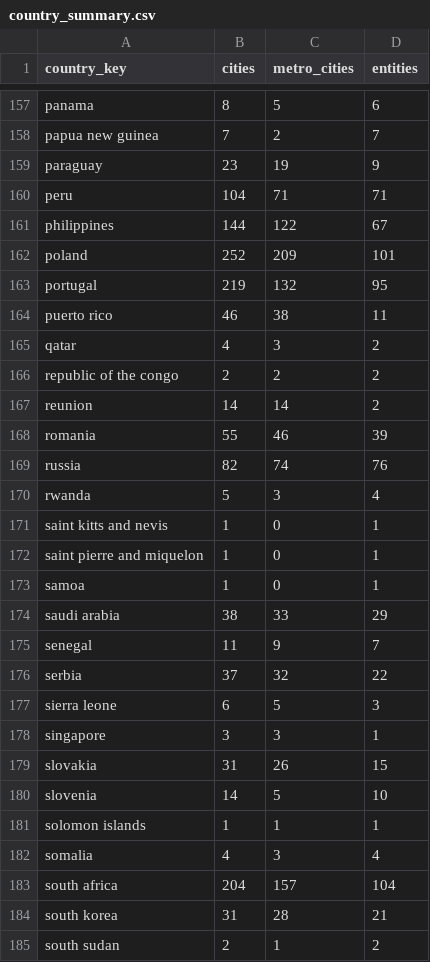
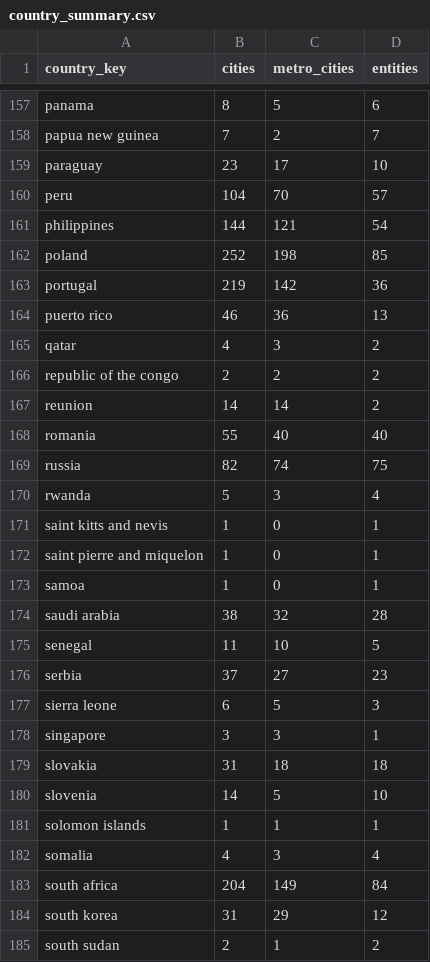
Before and after one commit to garimajain05/MSA-Assessment, a CSV file: country_summary.csv, drawn as a sheet; only a part is shown, gaps mark what is left out; the diff covers the shown part only.

```diff
--- a/country_summary.csv
+++ b/country_summary.csv
@@ -158,8 +158,8 @@ panama,8,5,6
 papua new guinea,7,2,7
-paraguay,23,19,9
-peru,104,71,71
-philippines,144,122,67
-poland,252,209,101
-portugal,219,132,95
-puerto rico,46,38,11
+paraguay,23,17,10
+peru,104,70,57
+philippines,144,121,54
+poland,252,198,85
+portugal,219,142,36
+puerto rico,46,36,13
 qatar,4,3,2
@@ -167,4 +167,4 @@ republic of the congo,2,2,2
 reunion,14,14,2
-romania,55,46,39
-russia,82,74,76
+romania,55,40,40
+russia,82,74,75
 rwanda,5,3,4
@@ -173,8 +173,8 @@ saint pierre and miquelon,1,0,1
 samoa,1,0,1
-saudi arabia,38,33,29
-senegal,11,9,7
-serbia,37,32,22
+saudi arabia,38,32,28
+senegal,11,10,5
+serbia,37,27,23
 sierra leone,6,5,3
 singapore,3,3,1
-slovakia,31,26,15
+slovakia,31,18,18
 slovenia,14,5,10
@@ -182,4 +182,4 @@ solomon islands,1,1,1
 somalia,4,3,4
-south africa,204,157,104
-south korea,31,28,21
+south africa,204,149,84
+south korea,31,29,12
 south sudan,2,1,2
```
Also changed, not shown: 152 edited cells elsewhere in this file, 8 other files.
